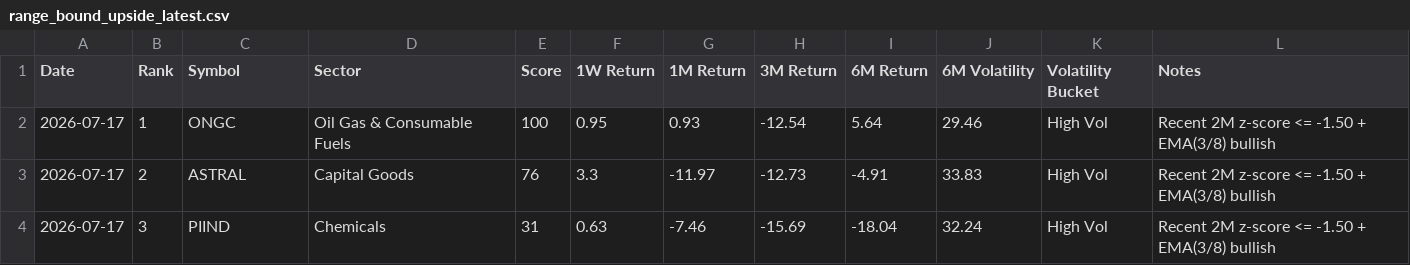
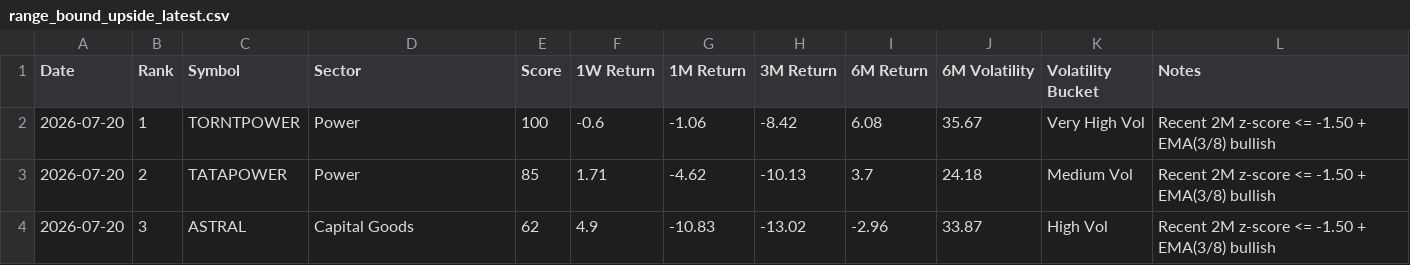
Before and after one commit to lightninbulls-stack/hanush-app, a CSV file: backend/data/range_bound_upside_latest.csv, drawn as a sheet; only a part is shown; the diff covers the shown part only.

```diff
--- a/backend/data/range_bound_upside_latest.csv
+++ b/backend/data/range_bound_upside_latest.csv
@@ -1,4 +1,4 @@
 Date,Rank,Symbol,Sector,Score,1W Return,1M Return,3M Return,6M Return,6M Volatility,Volatility Bucket,Notes
-2026-07-17,1,ONGC,Oil Gas & Consumable Fuels,100,0.95,0.93,-12.54,5.64,29.46,High Vol,Recent 2M z-score <= -1.50 + EMA(3/8) bullish
-2026-07-17,2,ASTRAL,Capital Goods,76,3.3,-11.97,-12.73,-4.91,33.83,High Vol,Recent 2M z-score <= -1.50 + EMA(3/8) bullish
-2026-07-17,3,PIIND,Chemicals,31,0.63,-7.46,-15.69,-18.04,32.24,High Vol,Recent 2M z-score <= -1.50 + EMA(3/8) bullish
+2026-07-20,1,TORNTPOWER,Power,100,-0.6,-1.06,-8.42,6.08,35.67,Very High Vol,Recent 2M z-score <= -1.50 + EMA(3/8) bullish
+2026-07-20,2,TATAPOWER,Power,85,1.71,-4.62,-10.13,3.7,24.18,Medium Vol,Recent 2M z-score <= -1.50 + EMA(3/8) bullish
+2026-07-20,3,ASTRAL,Capital Goods,62,4.9,-10.83,-13.02,-2.96,33.87,High Vol,Recent 2M z-score <= -1.50 + EMA(3/8) bullish
```
Also changed, not shown: 3 added rows and 19 edited cells elsewhere in this file, backend/data/range_bound_downside_latest.csv, backend/data/range_bound_snapshot.csv.
